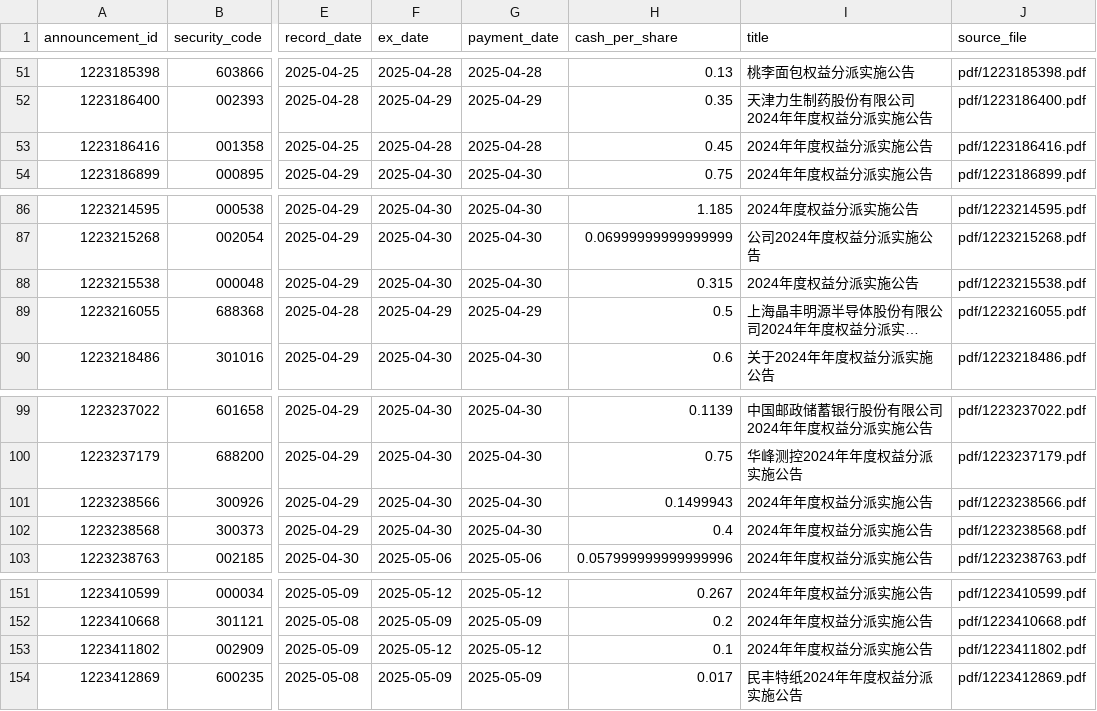
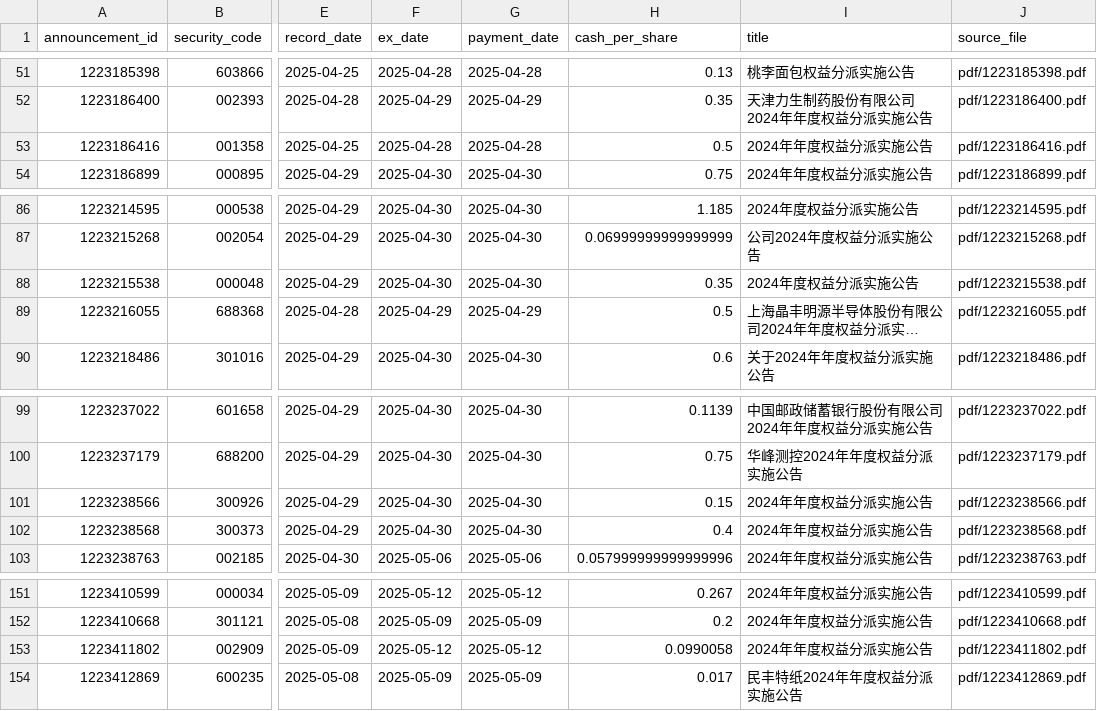
Before and after one commit to YungeG/quant-platform, a CSV file: overall/a-share-cninfo-dividend-2025-04-normalized.csv, drawn as a sheet; only a part is shown, gaps mark what is left out; long unchanged cells end in …; the diff names each change by its address in the sheet, - before the commit and + after, or states it on an @@ line.

```diff
--- a/overall/a-share-cninfo-dividend-2025-04-normalized.csv
+++ b/overall/a-share-cninfo-dividend-2025-04-normalized.csv
-H53 (cash_per_share): 0.45
+H53 (cash_per_share): 0.5
-H88 (cash_per_share): 0.315
+H88 (cash_per_share): 0.35
-H101 (cash_per_share): 0.1499943
+H101 (cash_per_share): 0.15
-H153 (cash_per_share): 0.1
+H153 (cash_per_share): 0.0990058
```
Also changed, not shown: overall/a-share-cninfo-dividend-2025-01-normalized.csv, overall/a-share-cninfo-dividend-2025-03-normalized.csv, 16 other files.
